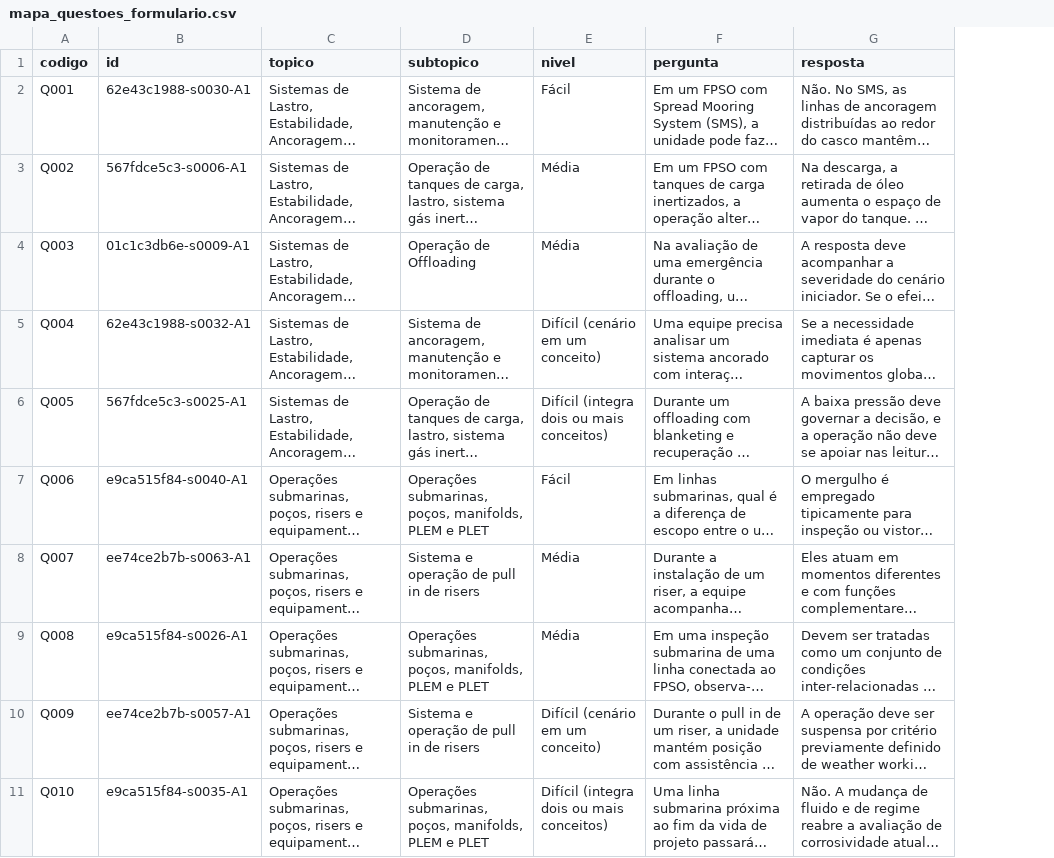
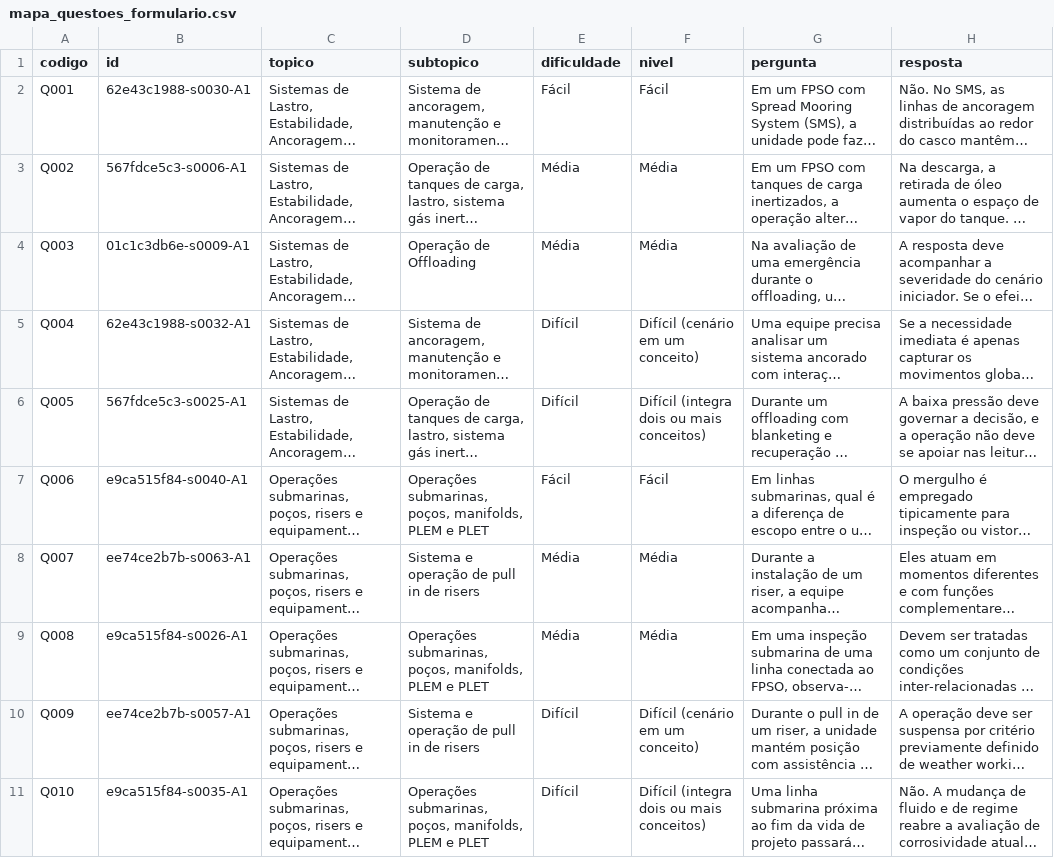
Before and after one commit to RodrigoFlexa/MCQ_CONTEXT_GEN, a CSV file: pipeline/qa_v7/formulario/mapa_questoes_formulario.csv, drawn as a sheet; only a part is shown; long unchanged cells end in …; the diff names each change by its address in the sheet, - before the commit and + after, or states it on an @@ line.

```diff
--- a/pipeline/qa_v7/formulario/mapa_questoes_formulario.csv
+++ b/pipeline/qa_v7/formulario/mapa_questoes_formulario.csv
+column E (dificuldade), rows 2-11: Fácil | Média | Média | Difícil | Difícil | Fácil | Média | Média | Difícil | Difícil
```
Also changed, not shown: 3 other files.
